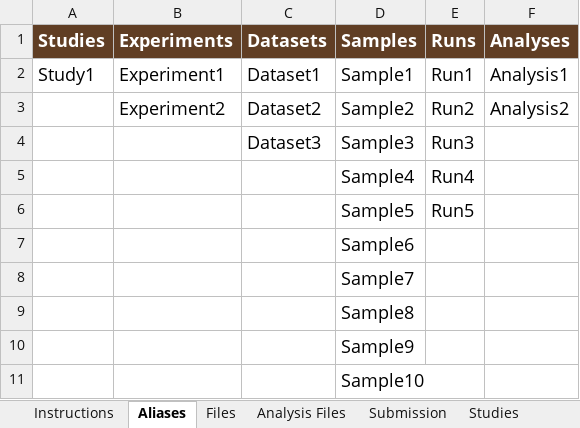
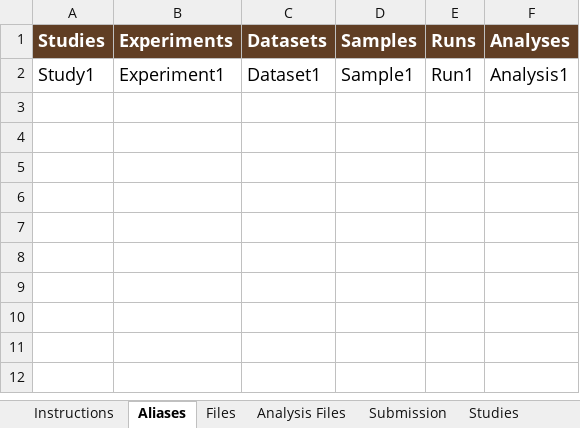
Before and after one commit to ivanek/Rega, an Excel workbook: inst/extdata/ega_full_template_v2.xlsx, sheet Aliases, drawn as a sheet; values as stored, in another font and other column widths than the file's, no borders; the diff names each change by its address in the sheet, - before the commit and + after, or states it on an @@ line.

Commit message:
Updated xlsx template, set new parser defaults

```diff
--- a/inst/extdata/ega_full_template_v2.xlsx (sheet Aliases)
+++ b/inst/extdata/ega_full_template_v2.xlsx (sheet Aliases)
-row 3:  | Experiment2 | Dataset2 | Sample2 | Run2 | Analysis2
-row 4:  |  | Dataset3 | Sample3 | Run3
-row 5:  |  |  | Sample4 | Run4
-row 6:  |  |  | Sample5 | Run5
-row 7:  |  |  | Sample6
-row 8:  |  |  | Sample7
-row 9:  |  |  | Sample8
-row 10:  |  |  | Sample9
-row 11:  |  |  | Sample10
```
Also changed, not shown: sheet Instructions, charts or pictures, 1 other file.
